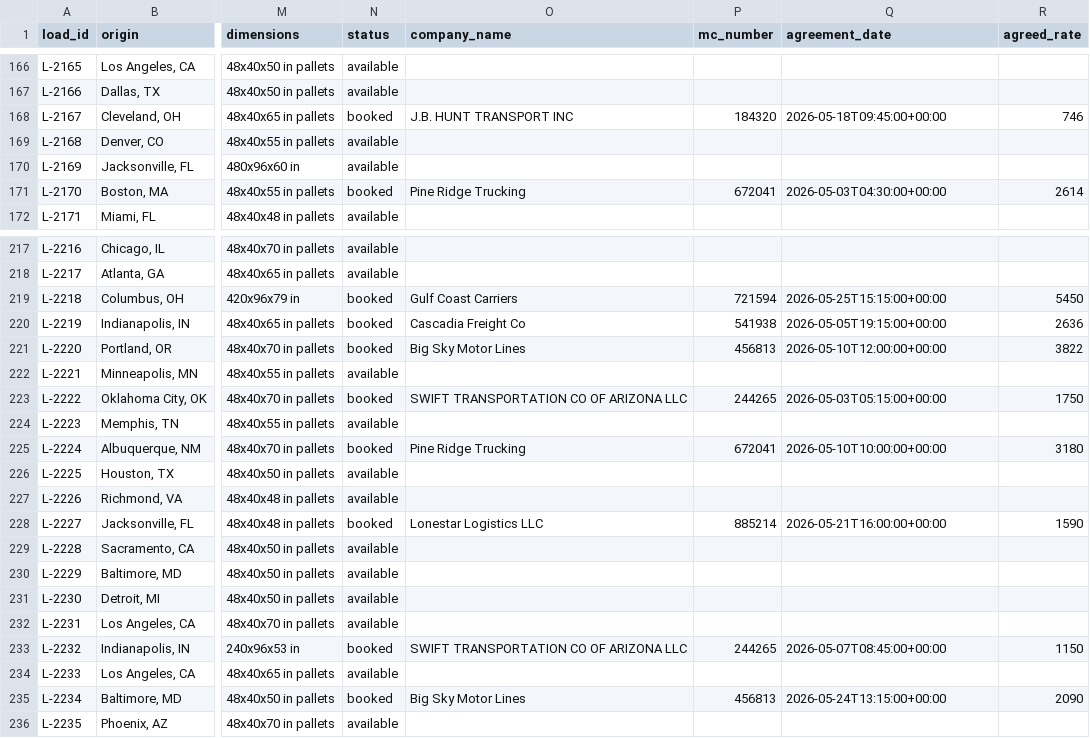
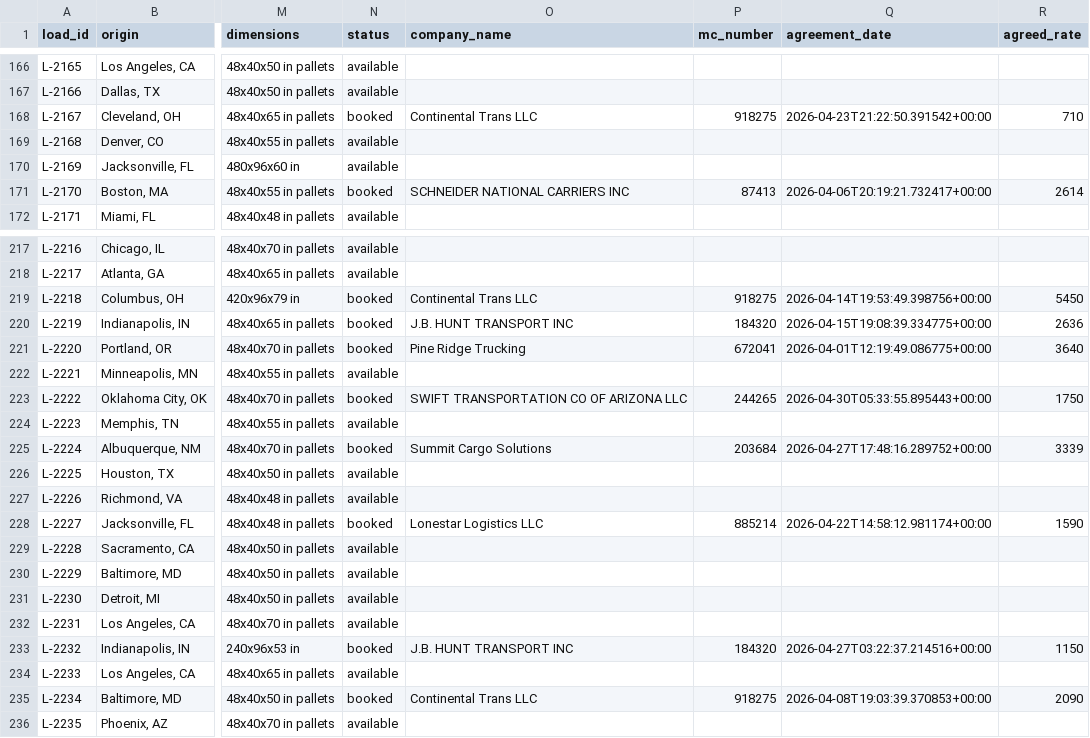
Before and after one commit to Baquetron/happyrobot-demo, a CSV file: backend/data/loads.csv, drawn as a sheet; only a part is shown, gaps mark what is left out; the diff covers the shown part only; the diff names each change by its address in the sheet, - before the commit and + after, or states it on an @@ line.

```diff
--- a/backend/data/loads.csv
+++ b/backend/data/loads.csv
-O168 (company_name): J.B. HUNT TRANSPORT INC
+O168 (company_name): Continental Trans LLC
-P168 (mc_number): 184320
+P168 (mc_number): 918275
-Q168 (agreement_date): 2026-05-18T09:45:00+00:00
+Q168 (agreement_date): 2026-04-23T21:22:50.391542+00:00
-R168 (agreed_rate): 746
+R168 (agreed_rate): 710
-O171 (company_name): Pine Ridge Trucking
+O171 (company_name): SCHNEIDER NATIONAL CARRIERS INC
-P171 (mc_number): 672041
+P171 (mc_number): 87413
-Q171 (agreement_date): 2026-05-03T04:30:00+00:00
+Q171 (agreement_date): 2026-04-06T20:19:21.732417+00:00
-O219 (company_name): Gulf Coast Carriers
+O219 (company_name): Continental Trans LLC
-P219 (mc_number): 721594
+P219 (mc_number): 918275
-Q219 (agreement_date): 2026-05-25T15:15:00+00:00
+Q219 (agreement_date): 2026-04-14T19:53:49.398756+00:00
-O220 (company_name): Cascadia Freight Co
+O220 (company_name): J.B. HUNT TRANSPORT INC
-P220 (mc_number): 541938
+P220 (mc_number): 184320
-Q220 (agreement_date): 2026-05-05T19:15:00+00:00
+Q220 (agreement_date): 2026-04-15T19:08:39.334775+00:00
-O221 (company_name): Big Sky Motor Lines
+O221 (company_name): Pine Ridge Trucking
-P221 (mc_number): 456813
+P221 (mc_number): 672041
-Q221 (agreement_date): 2026-05-10T12:00:00+00:00
+Q221 (agreement_date): 2026-04-01T12:19:49.086775+00:00
-R221 (agreed_rate): 3822
+R221 (agreed_rate): 3640
-Q223 (agreement_date): 2026-05-03T05:15:00+00:00
+Q223 (agreement_date): 2026-04-30T05:33:55.895443+00:00
-O225 (company_name): Pine Ridge Trucking
+O225 (company_name): Summit Cargo Solutions
-P225 (mc_number): 672041
+P225 (mc_number): 203684
-Q225 (agreement_date): 2026-05-10T10:00:00+00:00
+Q225 (agreement_date): 2026-04-27T17:48:16.289752+00:00
-R225 (agreed_rate): 3180
+R225 (agreed_rate): 3339
-Q228 (agreement_date): 2026-05-21T16:00:00+00:00
+Q228 (agreement_date): 2026-04-22T14:58:12.981174+00:00
-O233 (company_name): SWIFT TRANSPORTATION CO OF ARIZONA LLC
+O233 (company_name): J.B. HUNT TRANSPORT INC
-P233 (mc_number): 244265
+P233 (mc_number): 184320
-Q233 (agreement_date): 2026-05-07T08:45:00+00:00
+Q233 (agreement_date): 2026-04-27T03:22:37.214516+00:00
-O235 (company_name): Big Sky Motor Lines
+O235 (company_name): Continental Trans LLC
-P235 (mc_number): 456813
+P235 (mc_number): 918275
-Q235 (agreement_date): 2026-05-24T13:15:00+00:00
+Q235 (agreement_date): 2026-04-08T19:03:39.370853+00:00
```
Also changed, not shown: 116 edited cells elsewhere in this file, backend/data/calls.csv, 4 other files.
